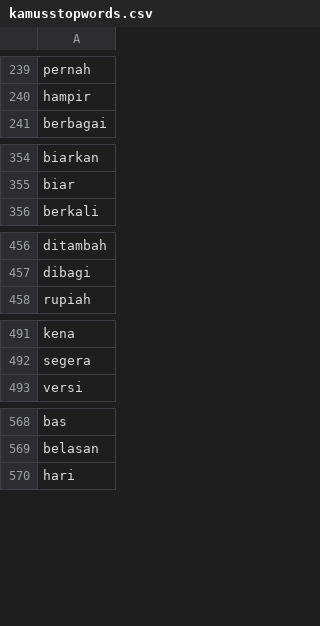
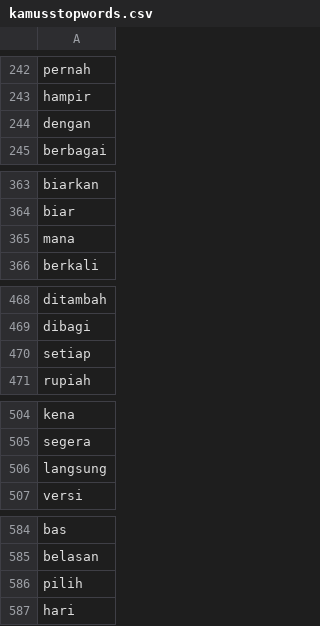
Before and after one commit to rizkyhaya/stopwords, a CSV file: kamusstopwords.csv, drawn as a sheet; only a part is shown, gaps mark what is left out; the diff covers the shown part only; the diff names each change by its address in the sheet, - before the commit and + after, or states it on an @@ line.

```diff
--- a/kamusstopwords.csv
+++ b/kamusstopwords.csv
+row 244: dengan
+row 365: mana
+row 470: setiap
+row 506: langsung
+row 586: pilih
```
Also changed, not shown: 13 added rows and 11 removed rows elsewhere in this file.
